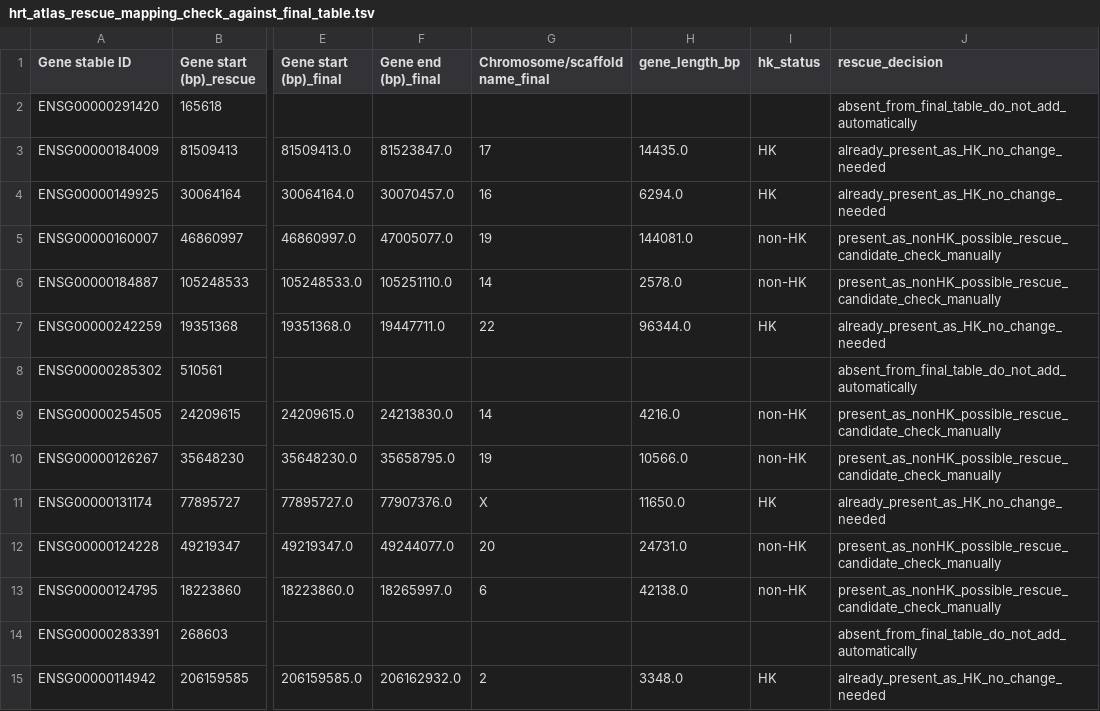
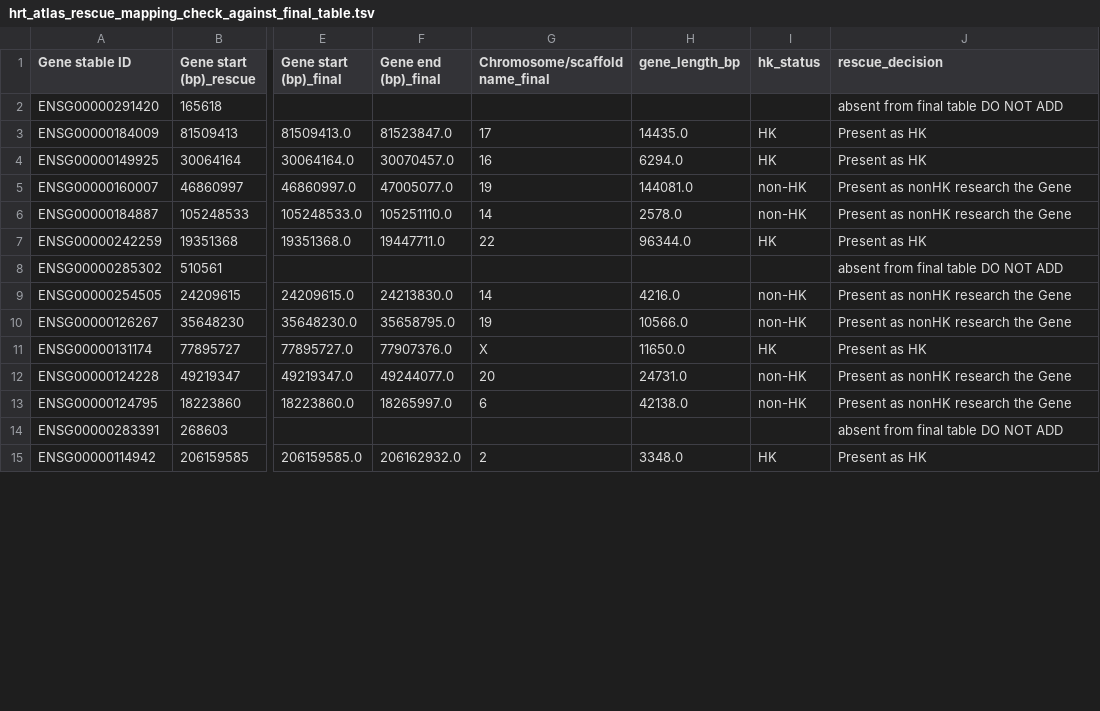
Before and after one commit to Phillip-A-X/HK-HR-Ref.Proteomes, a TSV file: data/processed/hrt_atlas_rescue_mapping_check_against_final_table.tsv, drawn as a sheet; only a part is shown, gaps mark what is left out; the diff covers the shown part only; the diff names each change by its address in the sheet, - before the commit and + after, or states it on an @@ line.

Commit message:
Update HRT Atlas rescue mapping check

```diff
--- a/data/processed/hrt_atlas_rescue_mapping_check_against_final_table.tsv
+++ b/data/processed/hrt_atlas_rescue_mapping_check_against_final_table.tsv
-J2 (rescue_decision): absent_from_final_table_do_not_add_automatically
+J2 (rescue_decision): absent from final table DO NOT ADD
-J3:J4 (rescue_decision): already_present_as_HK_no_change_needed
+J3:J4 (rescue_decision): Present as HK
-J5:J6 (rescue_decision): present_as_nonHK_possible_rescue_candidate_check_manually
+J5:J6 (rescue_decision): Present as nonHK research the Gene
-J7 (rescue_decision): already_present_as_HK_no_change_needed
+J7 (rescue_decision): Present as HK
-J8 (rescue_decision): absent_from_final_table_do_not_add_automatically
+J8 (rescue_decision): absent from final table DO NOT ADD
-J9:J10 (rescue_decision): present_as_nonHK_possible_rescue_candidate_check_manually
+J9:J10 (rescue_decision): Present as nonHK research the Gene
-J11 (rescue_decision): already_present_as_HK_no_change_needed
+J11 (rescue_decision): Present as HK
-J12:J13 (rescue_decision): present_as_nonHK_possible_rescue_candidate_check_manually
+J12:J13 (rescue_decision): Present as nonHK research the Gene
-J14 (rescue_decision): absent_from_final_table_do_not_add_automatically
+J14 (rescue_decision): absent from final table DO NOT ADD
-J15 (rescue_decision): already_present_as_HK_no_change_needed
+J15 (rescue_decision): Present as HK
```
Also changed, not shown: 24 edited cells elsewhere in this file, 1 other file.
